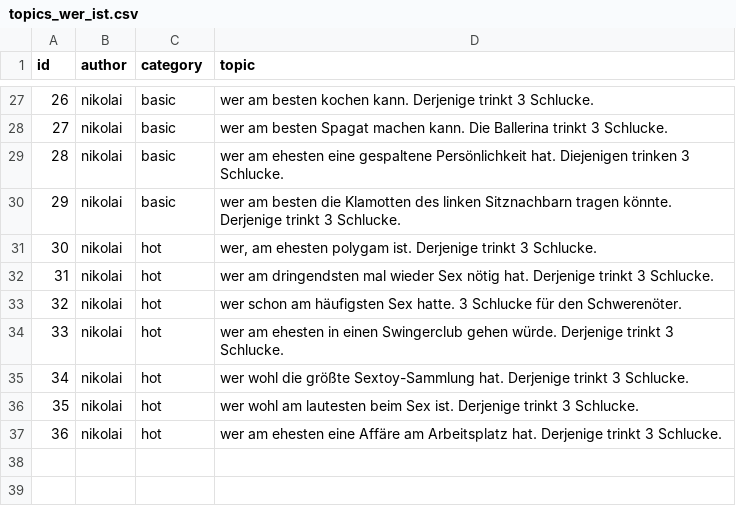
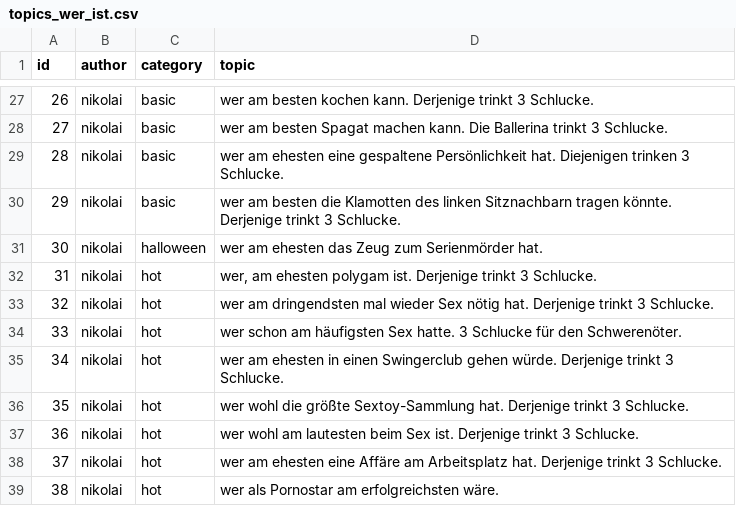
Before and after one commit to nschoenwald/ice-breaker, a CSV file: topics_wer_ist.csv, drawn as a sheet; only a part is shown, gaps mark what is left out; addresses are those after the commit; the diff names each change by its address in the sheet, - before the commit and + after, or states it on an @@ line.

```diff
--- a/topics_wer_ist.csv
+++ b/topics_wer_ist.csv
+row 31: 30 | nikolai | halloween | wer am ehesten das Zeug zum Serienmörder hat.
@@ column A (id) renumbered between rows 32 and 38 @@
+row 39: 38 | nikolai | hot | wer als Pornostar am erfolgreichsten wäre.
```
Also changed, not shown: tasks.csv, topics_abstimmung.csv, 50 other files.
